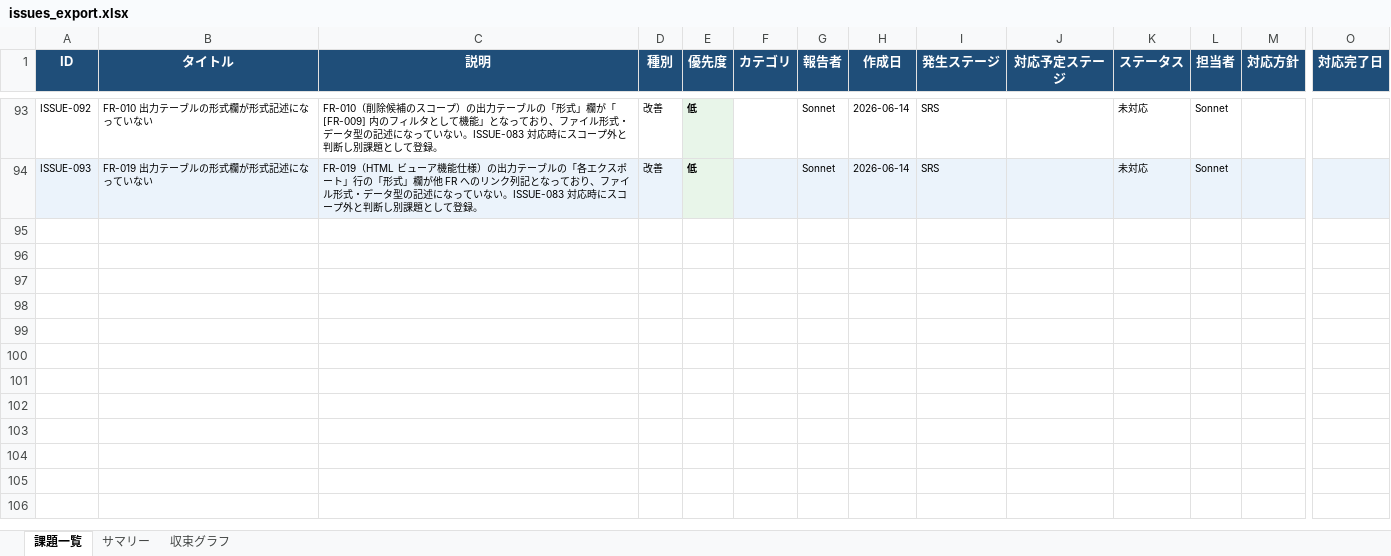
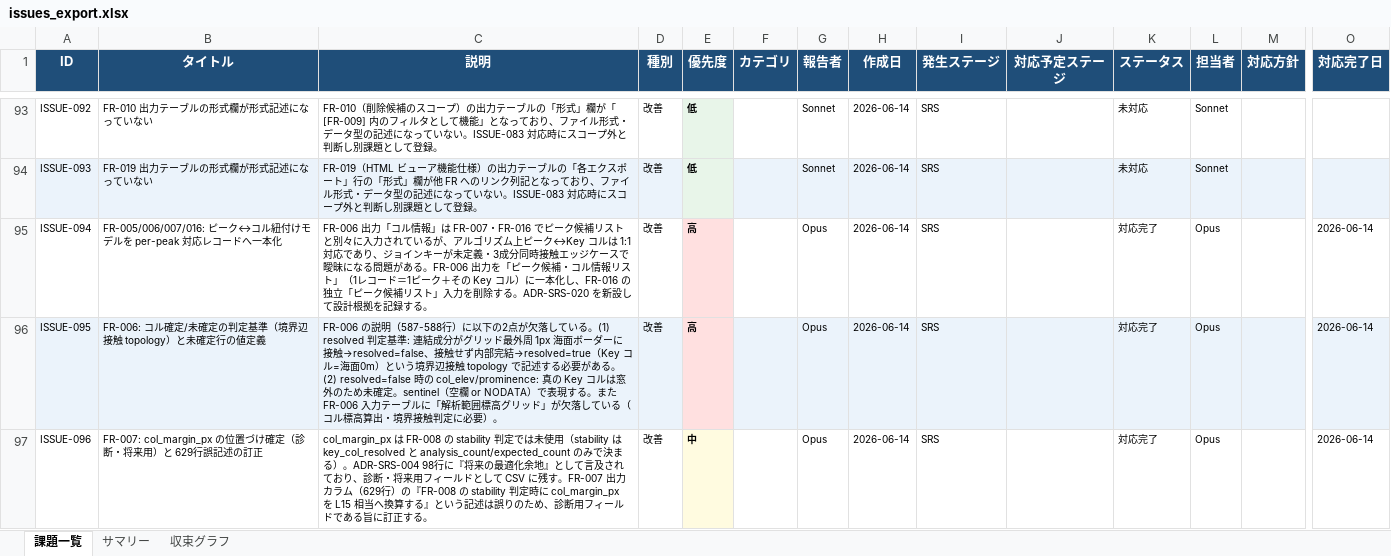
Before and after one commit to JJ1XGO/findsummits, an Excel workbook: mgmt/tracker/reports/issues_export.xlsx, sheet 課題一覧, drawn as a sheet; only a part is shown, gaps mark what is left out; values as stored, in another font and other column widths than the file's, no borders; rows hold the shown columns only; the diff names each change by its address in the sheet, - before the commit and + after, or states it on an @@ line.

```diff
--- a/mgmt/tracker/reports/issues_export.xlsx (sheet 課題一覧)
+++ b/mgmt/tracker/reports/issues_export.xlsx (sheet 課題一覧)
+row 95: ISSUE-094 | FR-005/006/007/016: ピーク↔コル紐付けモデルを per-peak 対応レコードへ一本化 | FR-006 出力「コル情報」は FR-007・FR-016 でピーク候補リストと別々に入力されているが、アルゴリズム上ピーク↔Key コルは 1:1 対応であり、ジョインキーが未定義・3成分同時接触エッジケースで曖昧になる問題がある。FR-006 出力を「ピーク候補・コル情報リスト」（1レコード＝1ピーク＋その Key コル）に一本化し、FR-016 の独立「ピーク候補リスト」入力を削除する。ADR-SRS-020 を新設して設計根拠を記録する。 | 改善 | 高 |  | Opus | 2026-06-14 | SRS |  | 対応完了 | Opus |  | 2026-06-14
+row 96: ISSUE-095 | FR-006: コル確定/未確定の判定基準（境界辺接触 topology）と未確定行の値定義 | FR-006 の説明（587-588行）に以下の2点が欠落している。(1) resolved 判定基準: 連結成分がグリッド最外周 1px 海面ボーダーに接触→resolved=false、接触せず内部完結→resolved=true（Key コル=海面0m）という境界辺接触 topology で記述する必要がある。(2) resolved=false 時の col_elev/prominence: 真の Key コルは窓外のため未確定。sentinel（空欄 or NODATA）で表現する。また FR-006 入力テーブルに「解析範囲標高グリッド」が欠落している（コル標高算出・境界接触判定に必要）。 | 改善 | 高 |  | Opus | 2026-06-14 | SRS |  | 対応完了 | Opus |  | 2026-06-14
+row 97: ISSUE-096 | FR-007: col_margin_px の位置づけ確定（診断・将来用）と 629行誤記述の訂正 | col_margin_px は FR-008 の stability 判定では未使用（stability は key_col_resolved と analysis_count/expected_count のみで決まる）。ADR-SRS-004 98行に『将来の最適化余地』として言及されており、診断・将来用フィールドとして CSV に残す。FR-007 出力カラム（629行）の『FR-008 の stability 判定時に col_margin_px を L15 相当へ換算する』という記述は誤りのため、診断用フィールドである旨に訂正する。 | 改善 | 中 |  | Opus | 2026-06-14 | SRS |  | 対応完了 | Opus |  | 2026-06-14
```
Also changed, not shown: sheet サマリー, sheet 収束グラフ, 7 other files.
